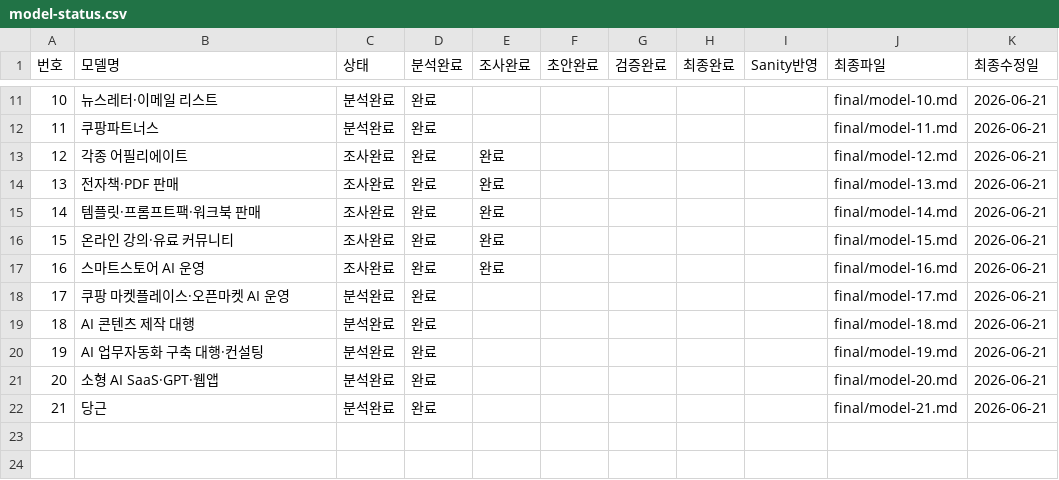
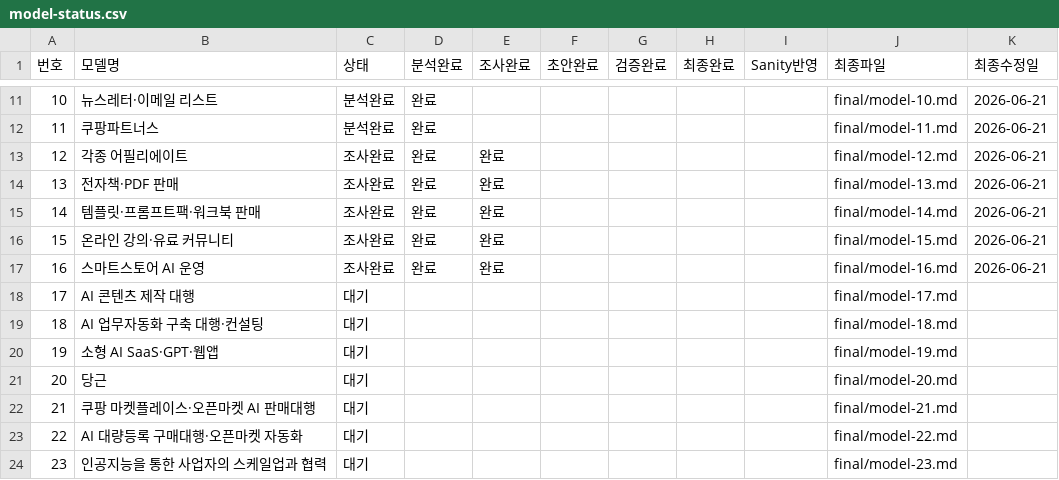
Before and after one commit to ekim5157-alt/2026-ai-monetization-book, a CSV file: status/model-status.csv, drawn as a sheet; only a part is shown, gaps mark what is left out; removed rows and columns are numbered as before the commit, all else as after; the diff names each change by its address in the sheet, - before the commit and + after, or states it on an @@ line.

Commit message:
Reset models 17 to 23 for new structure

```diff
--- a/status/model-status.csv
+++ b/status/model-status.csv
-row 18: 17 | 쿠팡 마켓플레이스·오픈마켓 AI 운영 | 분석완료 | 완료 |  |  |  |  |  | final/model-17.md | 2026-06-21
@@ column A (번호) renumbered between rows 18 and 21 @@
-C18:C21 (상태): 분석완료
+C18:C21 (상태): 대기
-D18:D21 (분석완료): 완료
+D18:D21 (분석완료): (empty)
-J18 (최종파일): final/model-18.md
+J18 (최종파일): final/model-17.md
-K18:K21 (최종수정일): 2026-06-21
+K18:K21 (최종수정일): (empty)
-J19 (최종파일): final/model-19.md
+J19 (최종파일): final/model-18.md
-J20 (최종파일): final/model-20.md
+J20 (최종파일): final/model-19.md
-J21 (최종파일): final/model-21.md
+J21 (최종파일): final/model-20.md
+row 22: 21 | 쿠팡 마켓플레이스·오픈마켓 AI 판매대행 | 대기 |  |  |  |  |  |  | final/model-21.md
+row 23: 22 | AI 대량등록 구매대행·오픈마켓 자동화 | 대기 |  |  |  |  |  |  | final/model-22.md
+row 24: 23 | 인공지능을 통한 사업자의 스케일업과 협력 | 대기 |  |  |  |  |  |  | final/model-23.md
```
